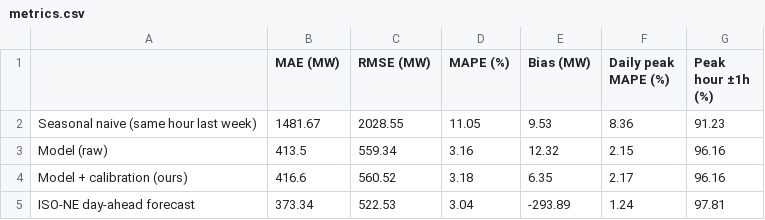
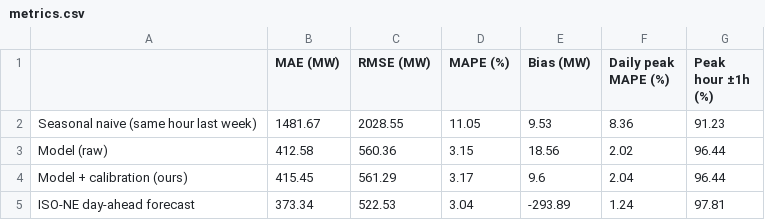
Before and after one commit to cathykam2006/Massachusetts-Peak-Electricity-Demand-Forecasting, a CSV file: data/dayahead/metrics.csv, drawn as a sheet.

```diff
--- a/data/dayahead/metrics.csv
+++ b/data/dayahead/metrics.csv
@@ -2,4 +2,4 @@
 Seasonal naive (same hour last week),1481.67,2028.55,11.05,9.53,8.36,91.23
-Model (raw),413.5,559.34,3.16,12.32,2.15,96.16
-Model + calibration (ours),416.6,560.52,3.18,6.35,2.17,96.16
+Model (raw),412.58,560.36,3.15,18.56,2.02,96.44
+Model + calibration (ours),415.45,561.29,3.17,9.6,2.04,96.44
 ISO-NE day-ahead forecast,373.34,522.53,3.04,-293.89,1.24,97.81
```
Also changed, not shown: data/dayahead/forecast_log.csv, data/dayahead/latest_forecast.csv, 6 other files.
